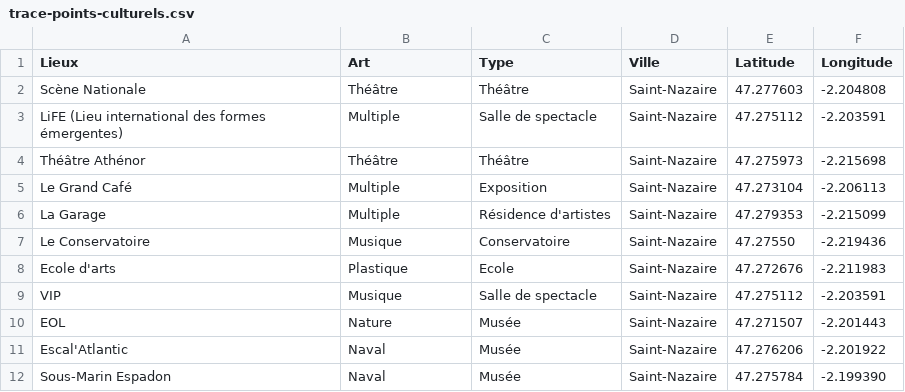
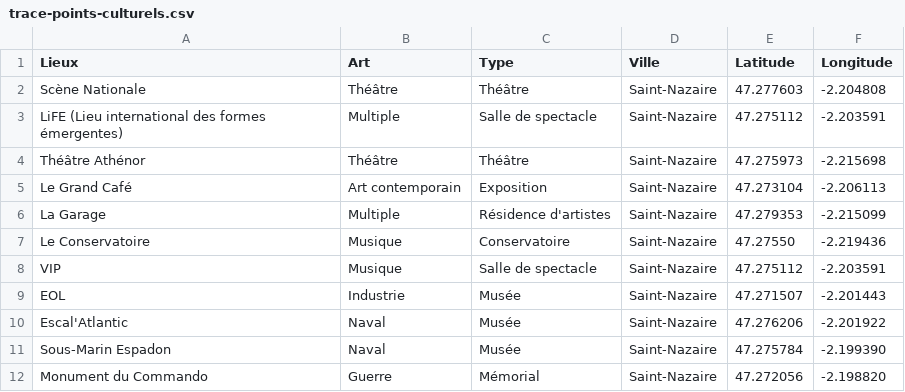
Before and after one commit to mperreir/HyblabDDJ2019, a CSV file: ville-saint-nazaire1/public/data/trace-lieux/trace-points-culturels.csv, drawn as a sheet; only a part is shown; the shorter side is filled out with more unchanged rows; the diff covers the shown part only.

```diff
--- a/ville-saint-nazaire1/public/data/trace-lieux/trace-points-culturels.csv
+++ b/ville-saint-nazaire1/public/data/trace-lieux/trace-points-culturels.csv
@@ -4,8 +4,7 @@ LiFE (Lieu international des formes émergentes);Multiple;Salle de spectacle;Sai
 Théâtre Athénor;Théâtre;Théâtre;Saint-Nazaire;47.275973;-2.215698
-Le Grand Café;Multiple;Exposition;Saint-Nazaire;47.273104;-2.206113
+Le Grand Café;Art contemporain;Exposition;Saint-Nazaire;47.273104;-2.206113
 La Garage;Multiple;Résidence d'artistes;Saint-Nazaire;47.279353;-2.215099
 Le Conservatoire;Musique;Conservatoire;Saint-Nazaire;47.27550;-2.219436
-Ecole d'arts;Plastique;Ecole;Saint-Nazaire;47.272676;-2.211983
 VIP;Musique;Salle de spectacle;Saint-Nazaire;47.275112;-2.203591
-EOL;Nature;Musée;Saint-Nazaire;47.271507;-2.201443
+EOL;Industrie;Musée;Saint-Nazaire;47.271507;-2.201443
 Escal'Atlantic;Naval;Musée;Saint-Nazaire;47.276206;-2.201922
```
Also changed, not shown: 18 added rows, 4 removed rows and 1 edited cell elsewhere in this file.
